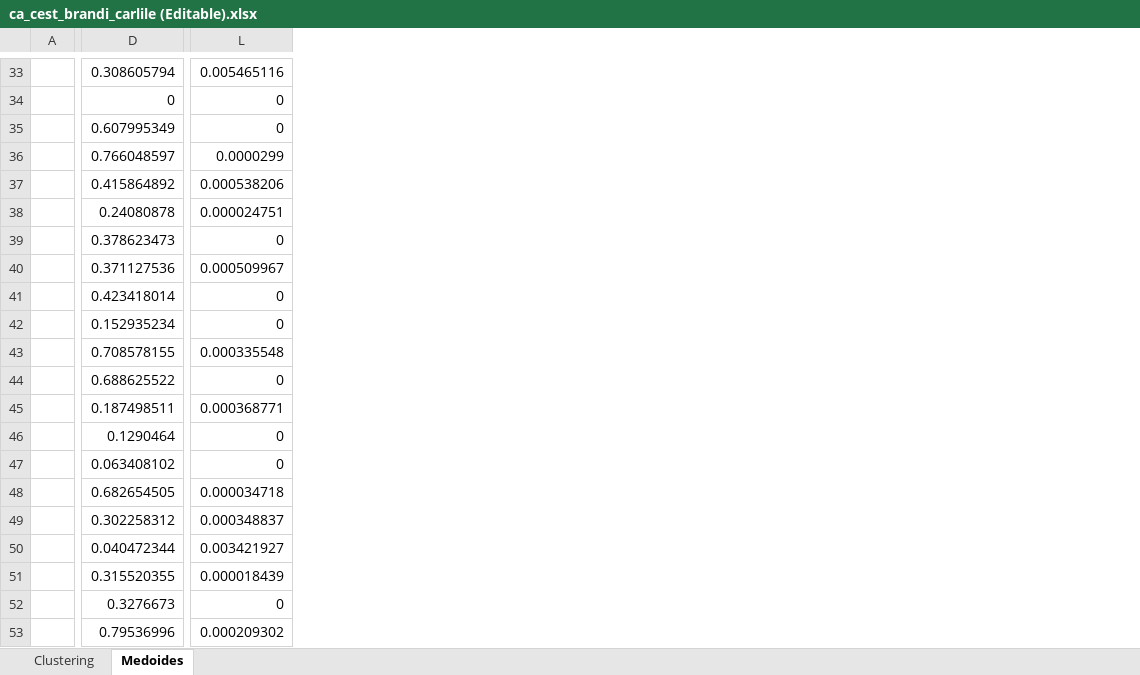
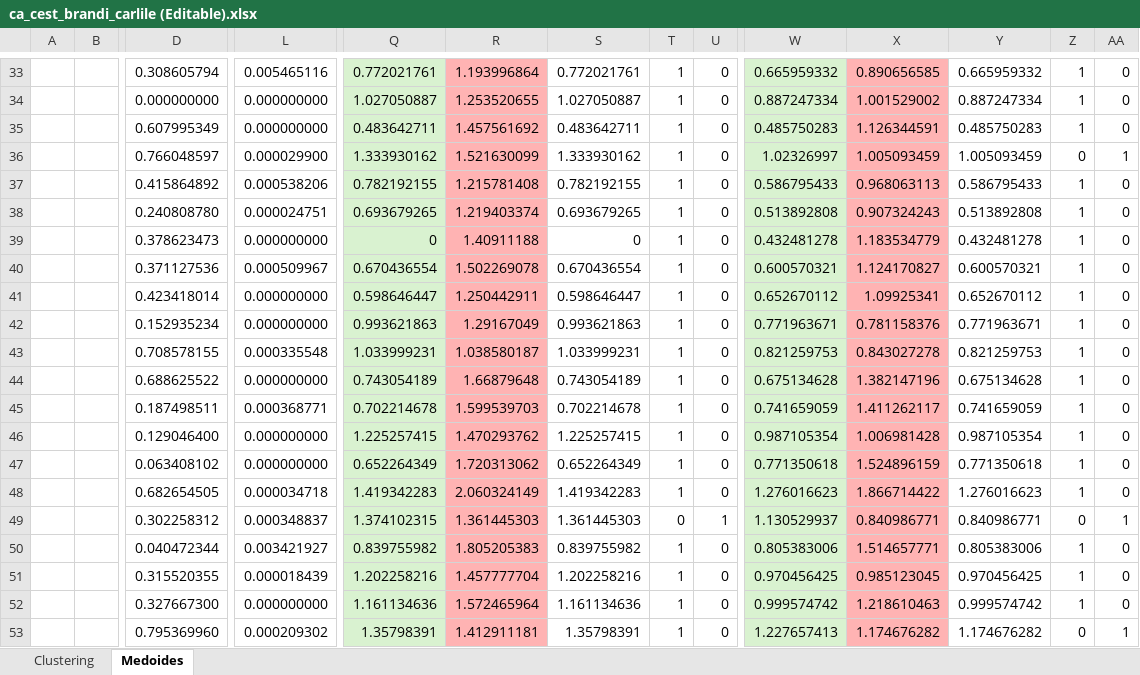
Before and after one commit to RanferyPeregrina/Semestre-EneJun2026, an Excel workbook: Minería de datos/Práctica 5/ca_cest_brandi_carlile (Editable).xlsx, sheet Medoides, drawn as a sheet; only a part is shown, gaps mark what is left out; values as stored, in another font and other column widths than the file's, no borders; conditional formats not drawn; the diff covers the shown part only; the diff names each change by its address in the sheet, - before the commit and + after, or states it on an @@ line.

Commit message:
Avance: Minería de datos
Práctica 5, medoides

```diff
--- a/Minería de datos/Práctica 5/ca_cest_brandi_carlile (Editable).xlsx (sheet Medoides)
+++ b/Minería de datos/Práctica 5/ca_cest_brandi_carlile (Editable).xlsx (sheet Medoides)
+column B, empty
+column Q, rows 33-53: 0.772021761 | 1.027050887 | 0.483642711 | 1.333930162 | 0.782192155 | 0.693679265 | 0 | 0.670436554 | 0.598646447 | 0.993621863 | 1.033999231 | 0.743054189 | 0.702214678 | 1.225257415 | 0.652264349 | 1.419342283 | 1.374102315 | 0.839755982 | 1.202258216 | 1.161134636 | 1.35798391
+column R, rows 33-53: 1.193996864 | 1.253520655 | 1.457561692 | 1.521630099 | 1.215781408 | 1.219403374 | 1.40911188 | 1.502269078 | 1.250442911 | 1.29167049 | 1.038580187 | 1.66879648 | 1.599539703 | 1.470293762 | 1.720313062 | 2.060324149 | 1.361445303 | 1.805205383 | 1.457777704 | 1.572465964 | 1.412911181
+column S, rows 33-53: 0.772021761 | 1.027050887 | 0.483642711 | 1.333930162 | 0.782192155 | 0.693679265 | 0 | 0.670436554 | 0.598646447 | 0.993621863 | 1.033999231 | 0.743054189 | 0.702214678 | 1.225257415 | 0.652264349 | 1.419342283 | 1.361445303 | 0.839755982 | 1.202258216 | 1.161134636 | 1.35798391
+column T, rows 33-53: 1 | 1 | 1 | 1 | 1 | 1 | 1 | 1 | 1 | 1 | 1 | 1 | 1 | 1 | 1 | 1 | 0 | 1 | 1 | 1 | 1
+column U, rows 33-53: 0 | 0 | 0 | 0 | 0 | 0 | 0 | 0 | 0 | 0 | 0 | 0 | 0 | 0 | 0 | 0 | 1 | 0 | 0 | 0 | 0
+column W, rows 33-53: 0.665959332 | 0.887247334 | 0.485750283 | 1.02326997 | 0.586795433 | 0.513892808 | 0.432481278 | 0.600570321 | 0.652670112 | 0.771963671 | 0.821259753 | 0.675134628 | 0.741659059 | 0.987105354 | 0.771350618 | 1.276016623 | 1.130529937 | 0.805383006 | 0.970456425 | 0.999574742 | 1.227657413
+column X, rows 33-53: 0.890656585 | 1.001529002 | 1.126344591 | 1.005093459 | 0.968063113 | 0.907324243 | 1.183534779 | 1.124170827 | 1.09925341 | 0.781158376 | 0.843027278 | 1.382147196 | 1.411262117 | 1.006981428 | 1.524896159 | 1.866714422 | 0.840986771 | 1.514657771 | 0.985123045 | 1.218610463 | 1.174676282
+column Y, rows 33-53: 0.665959332 | 0.887247334 | 0.485750283 | 1.005093459 | 0.586795433 | 0.513892808 | 0.432481278 | 0.600570321 | 0.652670112 | 0.771963671 | 0.821259753 | 0.675134628 | 0.741659059 | 0.987105354 | 0.771350618 | 1.276016623 | 0.840986771 | 0.805383006 | 0.970456425 | 0.999574742 | 1.174676282
+column Z, rows 33-53: 1 | 1 | 1 | 0 | 1 | 1 | 1 | 1 | 1 | 1 | 1 | 1 | 1 | 1 | 1 | 1 | 0 | 1 | 1 | 1 | 0
+column AA, rows 33-53: 0 | 0 | 0 | 1 | 0 | 0 | 0 | 0 | 0 | 0 | 0 | 0 | 0 | 0 | 0 | 0 | 1 | 0 | 0 | 0 | 1
-D34: 0
+D34: 0.000000000
-L34:L35: 0
+L34:L35: 0.000000000
-L36: 0.0000299
+L36: 0.000029900
-D38: 0.24080878
+D38: 0.240808780
-L39: 0
+L39: 0.000000000
-L41:L42: 0
+L41:L42: 0.000000000
-L44: 0
+L44: 0.000000000
-D46: 0.1290464
+D46: 0.129046400
-L46:L47: 0
+L46:L47: 0.000000000
-D52: 0.3276673
+D52: 0.327667300
-L52: 0
+L52: 0.000000000
-D53: 0.79536996
+D53: 0.795369960
```
Also changed, not shown: 15 added rows, 20 added columns, 1 removed column, 83 edited cells and cell formats elsewhere in this sheet, sheet Clustering.
